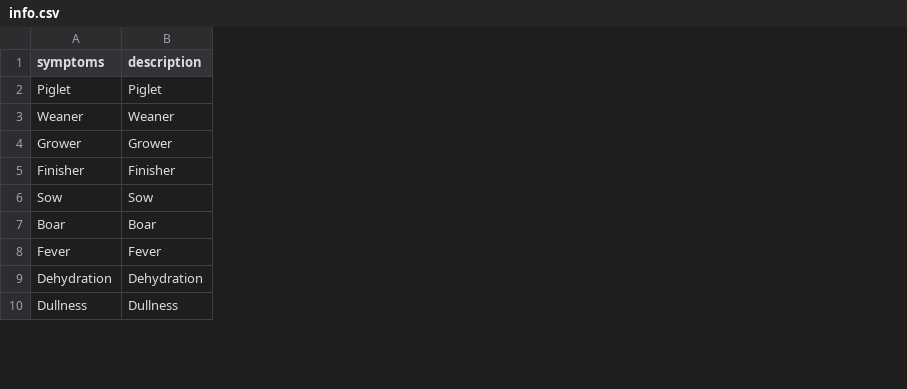
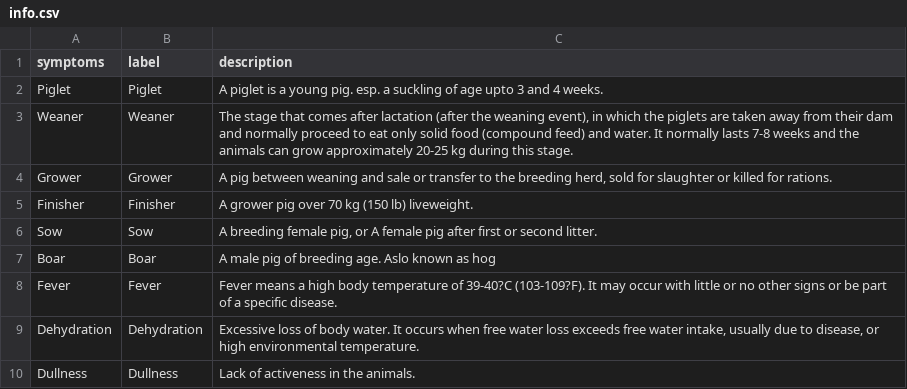
Before and after one commit to nilakanta123/PigDiseasesDiagnosis, a CSV file: data/info.csv, drawn as a sheet; only a part is shown; the diff names each change by its address in the sheet, - before the commit and + after, or states it on an @@ line.

```diff
--- a/data/info.csv
+++ b/data/info.csv
+column C (description), rows 2-10: A piglet is a young pig. esp. a suckling of age upto 3 and 4 weeks. | The stage that comes after lactation (after the weaning event), in which the piglets are taken away from their dam and normally proceed to eat only solid food (compound feed) and water. It normally lasts 7-8 weeks and the animals can grow approximately 20-25 kg during this stage. | A pig between weaning and sale or transfer to the breeding herd, sold for slaughter or killed for rations. | A grower pig over 70 kg (150 lb) liveweight. | A breeding female pig, or A female pig after first or second litter. | A male pig of breeding age. Aslo known as hog | Fever means a high body temperature of 39-40?C (103-109?F). It may occur with little or no other signs or be part of a specific disease. | Excessive loss of body water. It occurs when free water loss exceeds free water intake, usually due to disease, or high environmental temperature. | Lack of activeness in the animals.
-B1: description
+B1: label
```
Also changed, not shown: 2 other files.
